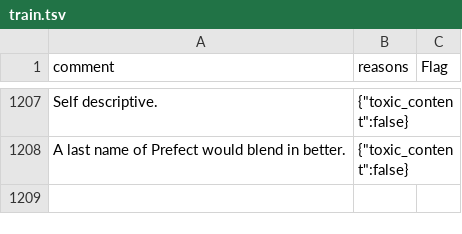
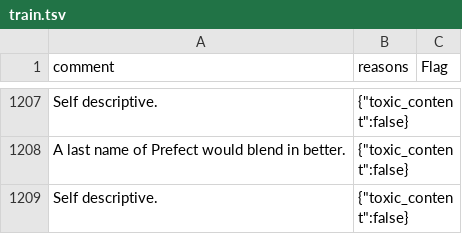
Before and after one commit to emilymclean/LemmyModBot, a TSV file: data/train.tsv, drawn as a sheet; only a part is shown, gaps mark what is left out; the diff names each change by its address in the sheet, - before the commit and + after, or states it on an @@ line.

Commit message:
Updated history and training data and tidy up of posts_and_comments_bot.py

```diff
--- a/data/train.tsv
+++ b/data/train.tsv
+row 1209: Self descriptive. | {"toxic_content":false}
```
Also changed, not shown: 1 other file.
